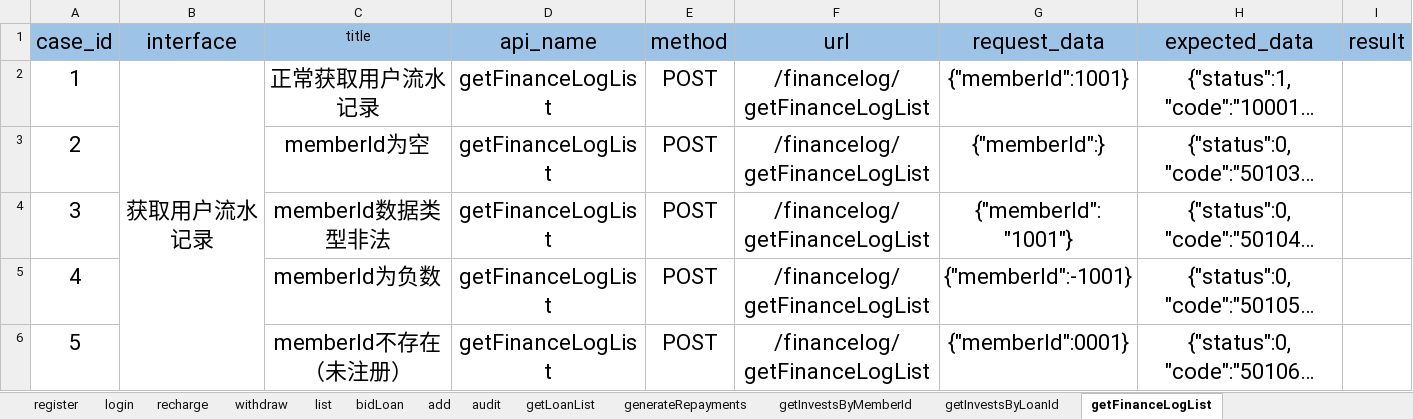
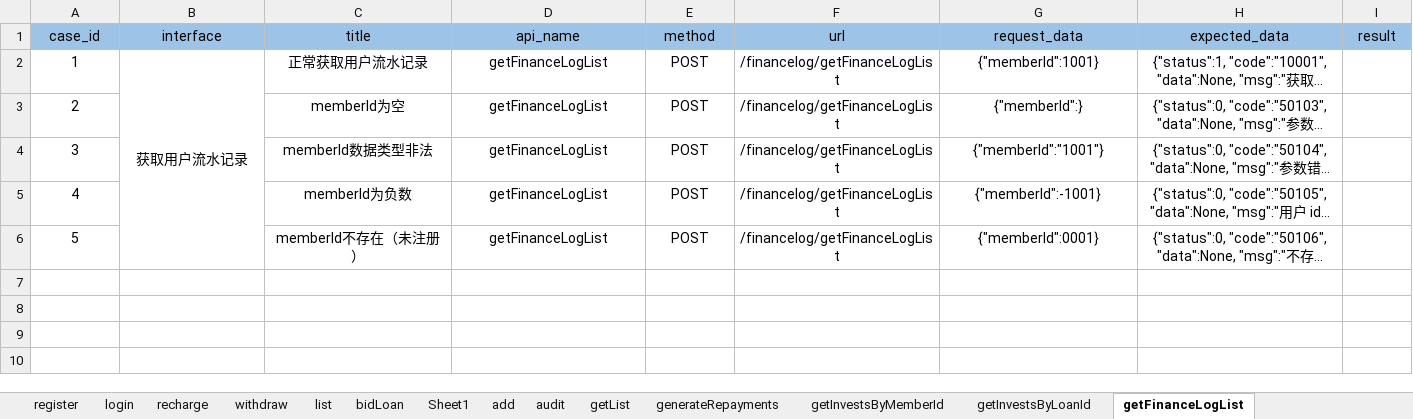
Before and after one commit to 2020668/api_webservice, an Excel workbook: data/qcd_testcases.xlsx, sheet getFinanceLogList, drawn as a sheet; long unchanged cells end in …; values as stored, in another font and other column widths than the file's, no borders; the diff names each change by its address in the sheet, - before the commit and + after, or states it on an @@ line.

```diff
--- a/data/qcd_testcases.xlsx (sheet getFinanceLogList)
+++ b/data/qcd_testcases.xlsx (sheet getFinanceLogList)
-sheet tab: getLoanList
+sheet tab: Sheet1
+sheet tab: getList
@@ A1:B1 text size: smaller @@
@@ D1:I1 text size: smaller @@
@@ A2:H2 text size: smaller @@
@@ A3:A6 text size: smaller @@
@@ C3:H6 text size: smaller @@
```
Also changed, not shown: sheet bidLoan, sheet audit, sheet withdraw, sheet recharge, sheet getInvestsByLoanId, sheet getInvestsByMemberId, 4 more sheets, 11 other files.
